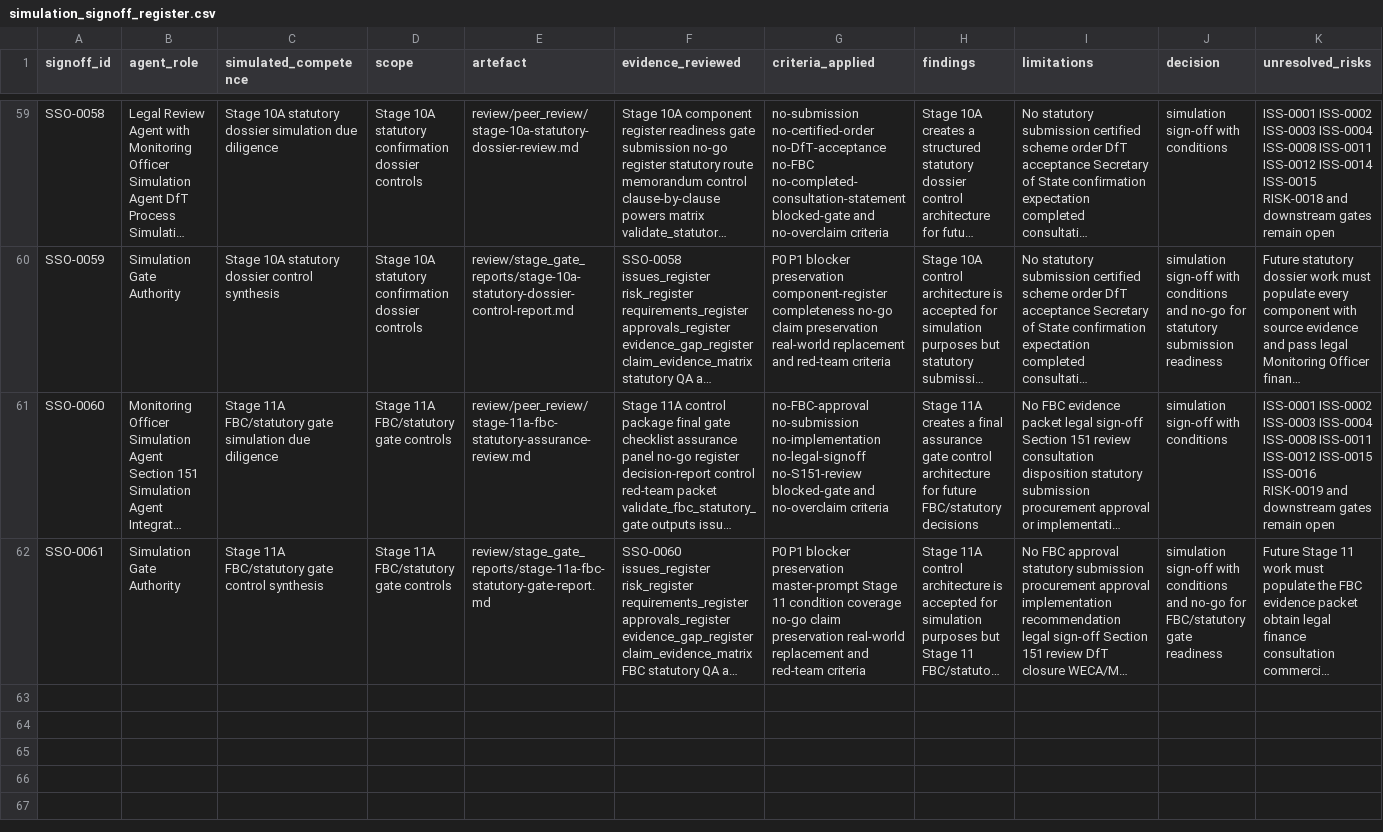
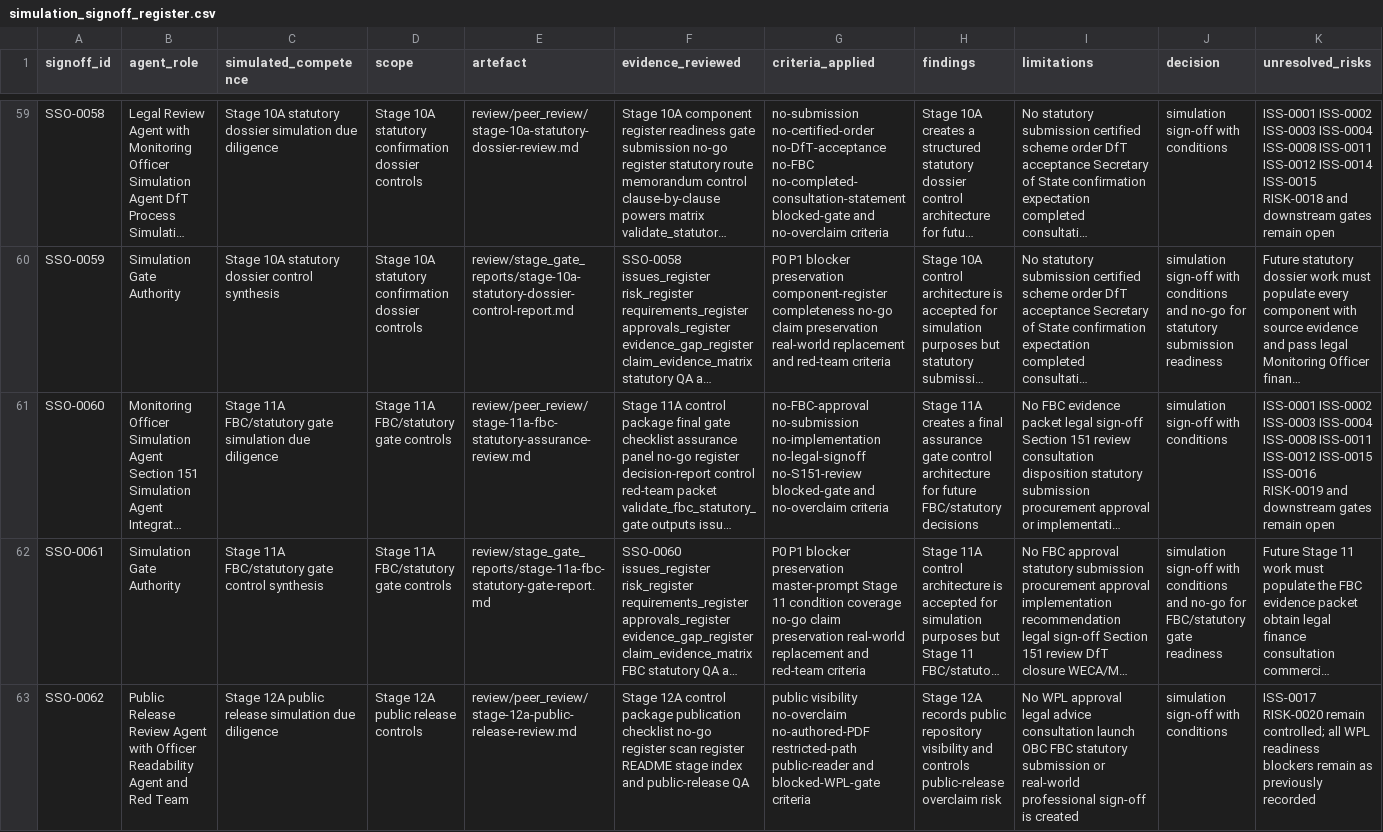
Before and after one commit to awjreynolds/bristol-wpl, a CSV file: governance/simulation_signoff_register.csv, drawn as a sheet; only a part is shown, gaps mark what is left out; long unchanged cells end in …; rows hold the shown columns only; the diff covers the shown part only; the diff names each change by its address in the sheet, - before the commit and + after, or states it on an @@ line.

Commit message:
docs: add Stage 12A public release controls

```diff
--- a/governance/simulation_signoff_register.csv
+++ b/governance/simulation_signoff_register.csv
+row 63: SSO-0062 | Public Release Review Agent with Officer Readability Agent and Red Team | Stage 12A public release simulation due diligence | Stage 12A public release controls | review/peer_review/stage-12a-public-release-review.md | Stage 12A control package publication checklist no-go register scan register README stage index and public-release QA | public visibility no-overclaim no-authored-PDF restricted-path public-reader and blocked-WPL-gate criteria | Stage 12A records public repository visibility and controls public-release overclaim risk | No WPL approval legal advice consultation launch OBC FBC statutory submission or real-world professional sign-off is created | simulation sign-off with conditions | ISS-0017 RISK-0020 remain controlled; all WPL readiness blockers remain as previously recorded
```
Also changed, not shown: 1 added row elsewhere in this file, evidence/claim_evidence_matrix.csv, governance/approvals_register.csv, 32 other files.
